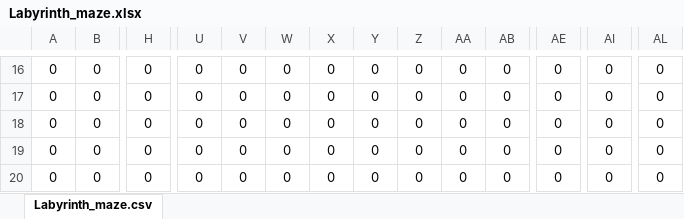
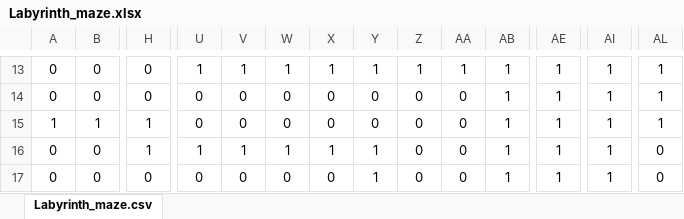
Before and after one commit to tstirlingc/LabyrinthPuzzle, an Excel workbook: Labyrinth_maze.xlsx, sheet Labyrinth_maze.csv, drawn as a sheet; only a part is shown, gaps mark what is left out; values as stored, in another font and other column widths than the file's, no borders; conditional formats not drawn; addresses are those after the commit; the diff covers the shown part only; the diff names each change by its address in the sheet, - before the commit and + after, or states it on an @@ line.

```diff
--- a/Labyrinth_maze.xlsx (sheet Labyrinth_maze.csv)
+++ b/Labyrinth_maze.xlsx (sheet Labyrinth_maze.csv)
-U13: 0
+U13: 1
-V13: 0
+V13: 1
-W13: 0
+W13: 1
-X13: 0
+X13: 1
-Y13: 0
+Y13: 1
-Z13: 0
+Z13: 1
-AA13: 0
+AA13: 1
-AB13:AB17: 0
+AB13:AB17: 1
-AE13:AE17: 0
+AE13:AE17: 1
-AI13:AI17: 0
+AI13:AI17: 1
-AL13:AL15: 0
+AL13:AL15: 1
-A15: 0
+A15: 1
-B15: 0
+B15: 1
-H15:H16: 0
+H15:H16: 1
-U16: 0
+U16: 1
-V16: 0
+V16: 1
-W16: 0
+W16: 1
-X16: 0
+X16: 1
-Y16:Y17: 0
+Y16:Y17: 1
```
Also changed, not shown: 3 added rows, 3 removed rows, 227 edited cells and cell formats elsewhere in this sheet, 3 other files.
